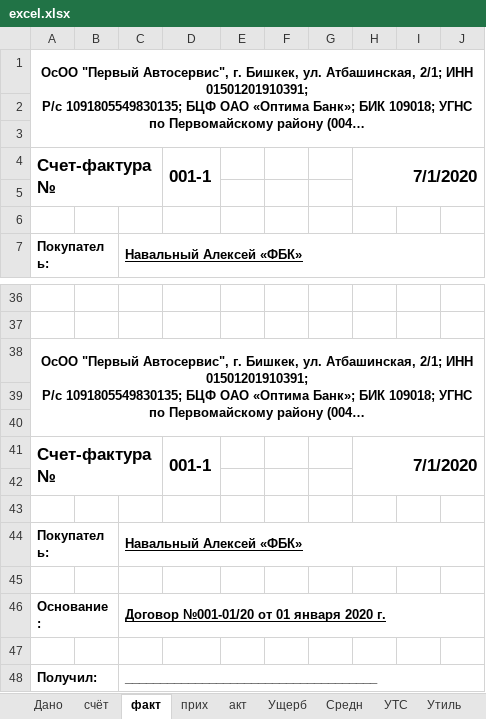
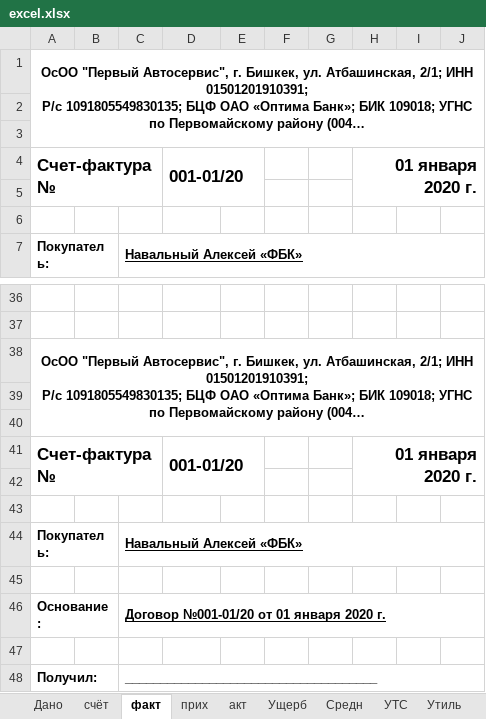
Before and after one commit to urbanovkg/motopsy-reports, an Excel workbook: media/excel.xlsx, sheet факт, drawn as a sheet; only a part is shown, gaps mark what is left out; long unchanged cells end in …; values as stored, in another font and other column widths than the file's, no borders; the diff names each change by its address in the sheet, - before the commit and + after, or states it on an @@ line.

```diff
--- a/media/excel.xlsx (sheet факт)
+++ b/media/excel.xlsx (sheet факт)
-D4: 001-1
+D4: 001-01/20
-D4:D5 merged
+D4:E5 merged
-H4: 7/1/2020
+H4: 01 января 2020 г.
-D41: 001-1
+D41: 001-01/20
-D41:D42 merged
+D41:E42 merged
-H41: 7/1/2020
+H41: 01 января 2020 г.
```
Also changed, not shown: sheet прих, sheet счёт, sheet Дано, sheet акт, formulas that keep their value, 3 other files.
